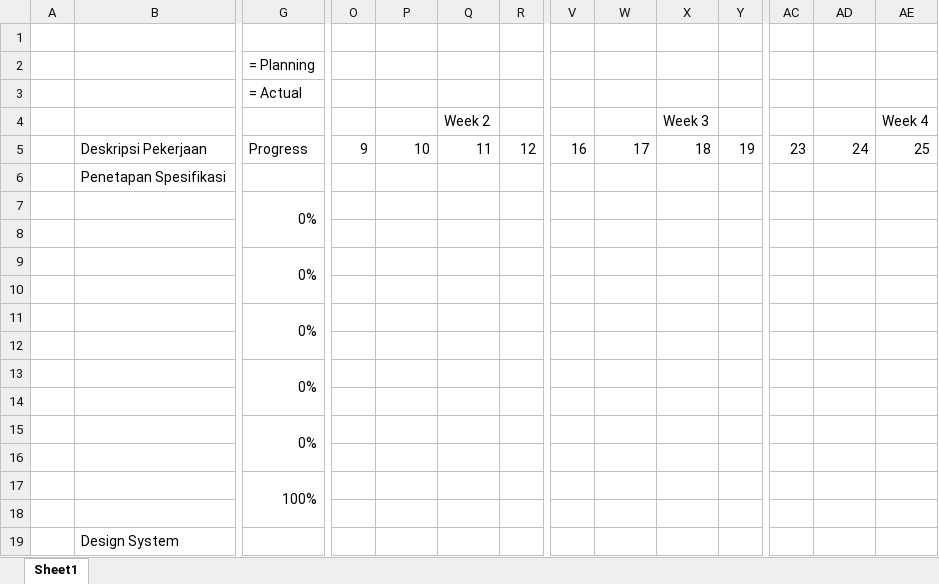
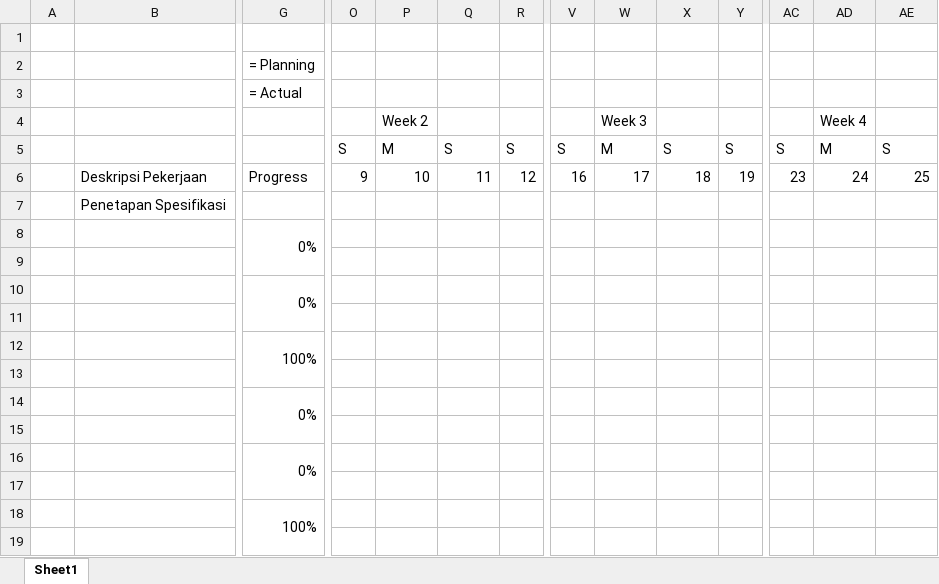
Before and after one commit to dedisupriadi1612/alphanus, an Excel workbook: gantt chart.xlsx, sheet Sheet1, drawn as a sheet; only a part is shown, gaps mark what is left out; the shorter side is filled out with more unchanged rows; values as stored, in another font and other column widths than the file's, no cell formats; charts and pictures and conditional formats not drawn; addresses are those after the commit; rows hold the shown columns only; the diff names each change by its address in the sheet, - before the commit and + after, or states it on an @@ line.

```diff
--- a/gantt chart.xlsx (sheet Sheet1)
+++ b/gantt chart.xlsx (sheet Sheet1)
-P4: (empty)
+P4: Week 2
-Q4: Week 2
+Q4: (empty)
-W4: (empty)
+W4: Week 3
-X4: Week 3
+X4: (empty)
-AD4: (empty)
+AD4: Week 4
-AE4: Week 4
+AE4: (empty)
+row 5:  |  |  | S | M | S | S | S | M | S | S | S | M | S
-G12 (= Actual): 0%
+G12 (= Actual): 100%
```
Also changed, not shown: cell formats.
